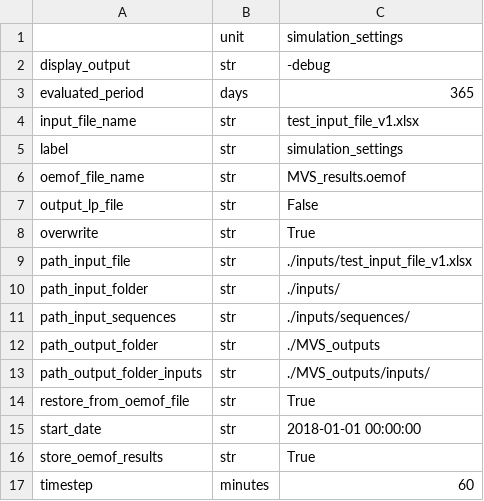
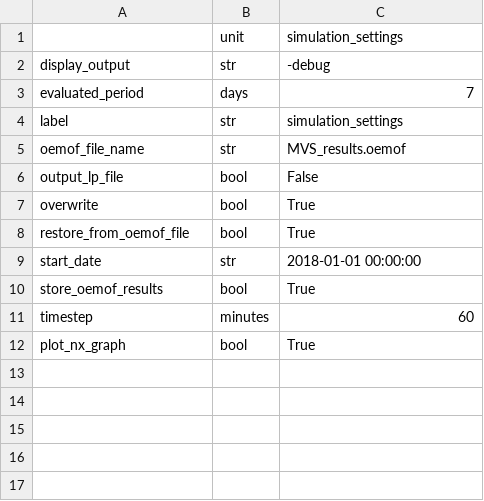
Before and after one commit to rl-institut/multi-vector-simulator, a CSV file: inputs/csv_elements/simulation_settings.csv, drawn as a sheet.

Commit message:
Removing parameters from simulation_settings.csv path_input_file, path_input_folder, path_input_sequences, path_output_folder, path_output_folder_inputs, input_file_name

```diff
--- a/inputs/csv_elements/simulation_settings.csv
+++ b/inputs/csv_elements/simulation_settings.csv
@@ -2,16 +2,11 @@
 display_output,str,-debug
-evaluated_period,days,365
-input_file_name,str,test_input_file_v1.xlsx
+evaluated_period,days,7
 label,str,simulation_settings
 oemof_file_name,str,MVS_results.oemof
-output_lp_file,str,False
-overwrite,str,True
-path_input_file,str,./inputs/test_input_file_v1.xlsx
-path_input_folder,str,./inputs/
-path_input_sequences,str,./inputs/sequences/
-path_output_folder,str,./MVS_outputs
-path_output_folder_inputs,str,./MVS_outputs/inputs/
-restore_from_oemof_file,str,True
+output_lp_file,bool,False
+overwrite,bool,True
+restore_from_oemof_file,bool,True
 start_date,str,2018-01-01 00:00:00
-store_oemof_results,str,True
+store_oemof_results,bool,True
 timestep,minutes,60
+plot_nx_graph,bool,True
```
Also changed, not shown: 2 other files.
